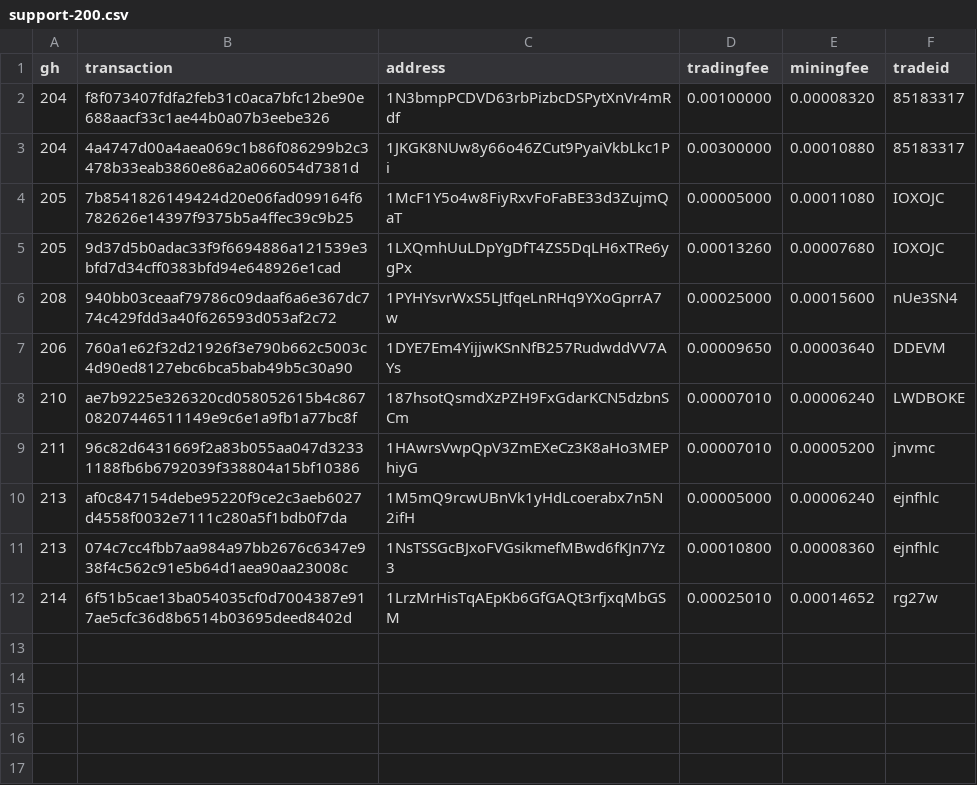
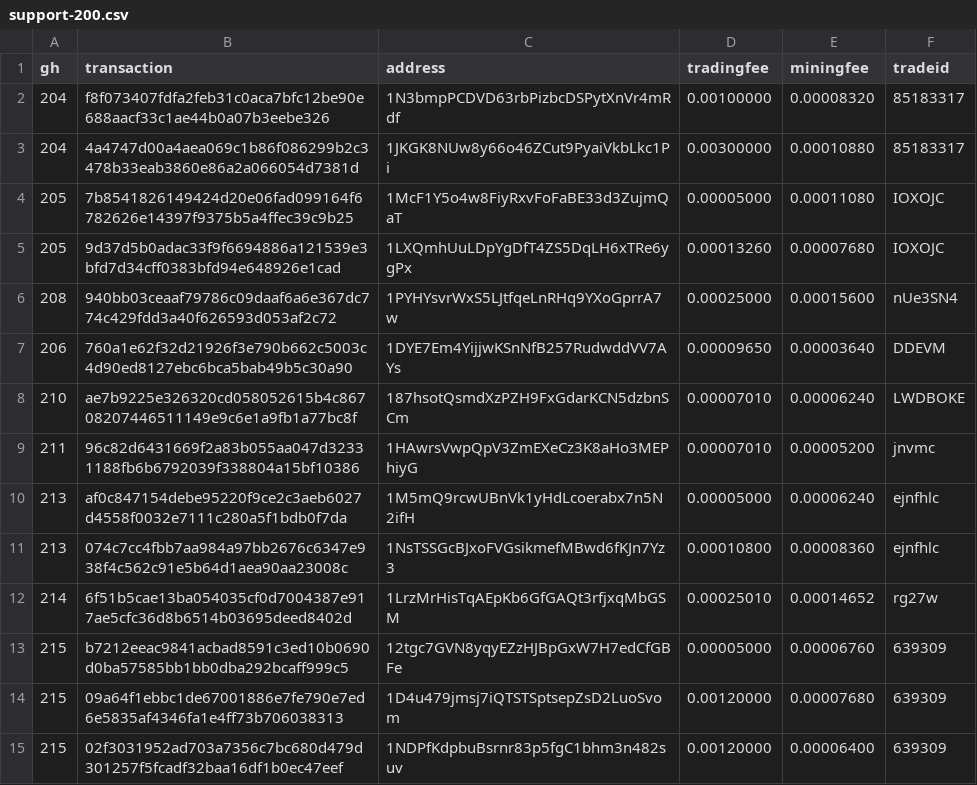
Before and after one commit to bisq-network/support, a CSV file: support-200.csv, drawn as a sheet; the diff names each change by its address in the sheet, - before the commit and + after, or states it on an @@ line.

Commit message:
Add txns for fee reimbursement #215

```diff
--- a/support-200.csv
+++ b/support-200.csv
+row 13: 215 | b7212eeac9841acbad8591c3ed10b0690d0ba57585bb1bb0dba292bcaff999c5 | 12tgc7GVN8yqyEZzHJBpGxW7H7edCfGBFe | 0.00005000 | 0.00006760 | 639309
+row 14: 215 | 09a64f1ebbc1de67001886e7fe790e7ed6e5835af4346fa1e4ff73b706038313 | 1D4u479jmsj7iQTSTSptsepZsD2LuoSvom | 0.00120000 | 0.00007680 | 639309
+row 15: 215 | 02f3031952ad703a7356c7bc680d479d301257f5fcadf32baa16df1b0ec47eef | 1NDPfKdpbuBsrnr83p5fgC1bhm3n482suv | 0.00120000 | 0.00006400 | 639309
```
